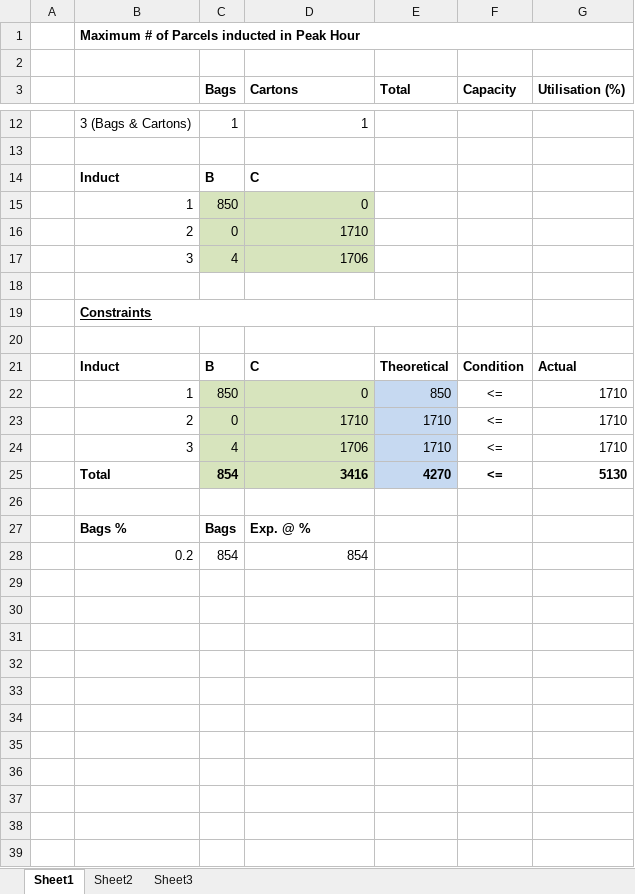
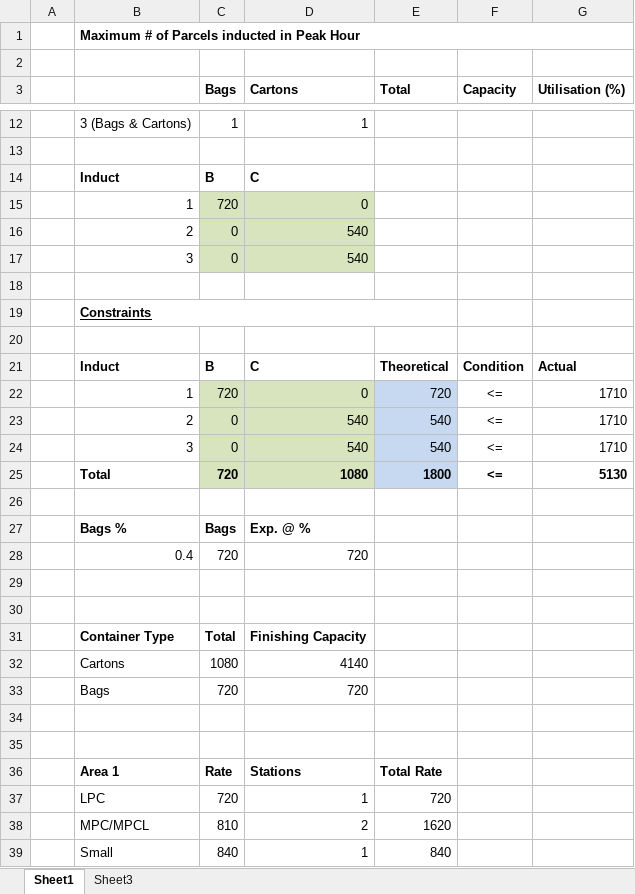
Before and after one commit to stagadimples/sorter-induct, an Excel workbook: model-design/solver-implementation.xlsx, sheet Sheet1, drawn as a sheet; only a part is shown, gaps mark what is left out; values as stored, in another font and other column widths than the file's, no borders; removed rows and columns are numbered as before the commit, all else as after; the diff covers the shown part only; the diff names each change by its address in the sheet, - before the commit and + after, or states it on an @@ line.

Commit message:
Made further changes to model

```diff
--- a/model-design/solver-implementation.xlsx (sheet Sheet1)
+++ b/model-design/solver-implementation.xlsx (sheet Sheet1)
-sheet tab: Sheet2
-C15 (Bags): 850
+C15 (Bags): 720
-D16 (Cartons): 1710
+D16 (Cartons): 540
-row 17:  | 3 | 4 | 1706
+row 17:  | 3 | 0 | 540
-C22 (Bags): 850
+C22 (Bags): 720
-E22 (Total): 850
+E22 (Total): 720
-D23 (Cartons): 1710
+D23 (Cartons): 540
-E23:E24 (Total): 1710
+E23:E24 (Total): 540
-C24 (Bags): 4
+C24 (Bags): 0
-D24 (Cartons): 1706
+D24 (Cartons): 540
-C25 (Bags): 854
+C25 (Bags): 720
-D25 (Cartons): 3416
+D25 (Cartons): 1080
-E25 (Total): 4270
+E25 (Total): 1800
+row 28:  | 0.4 | 720 | 720
-row 29:  | 0.2 | 854 | 854
+row 29: (empty)
+row 30: (empty)
+row 31:  | Container Type | Total | Finishing Capacity
+row 32:  | Cartons | 1080 | 4140
+row 33:  | Bags | 720 | 720
+row 34: (empty)
+row 35: (empty)
+row 36:  | Area 1 | Rate | Stations | Total Rate
+row 37:  | LPC | 720 | 1 | 720
+row 38:  | MPC/MPCL | 810 | 2 | 1620
+row 39:  | Small | 840 | 1 | 840
```
Also changed, not shown: 5 added rows and 1 removed row elsewhere in this sheet.
